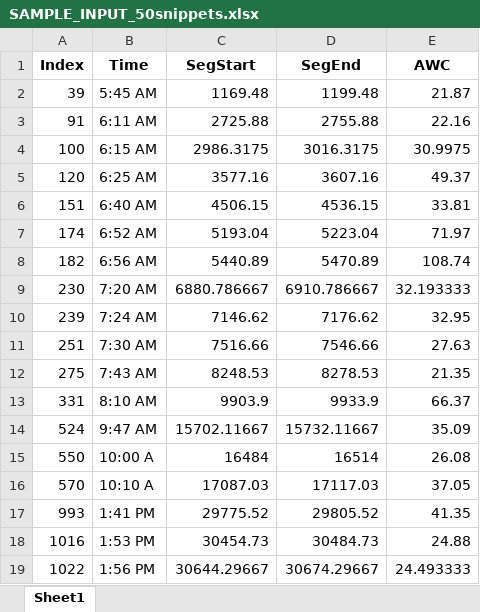
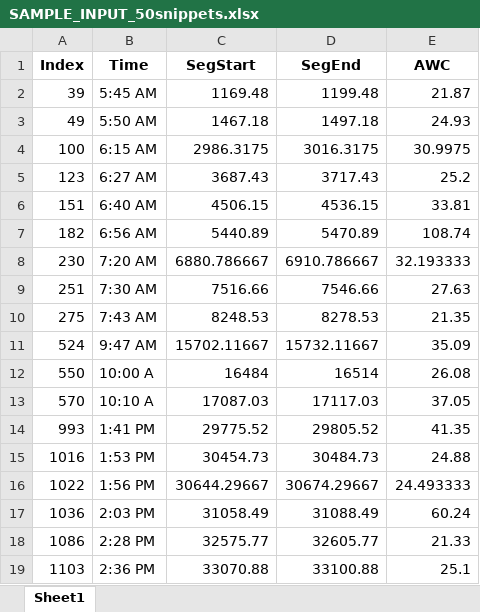
Before and after one commit to LDPlab/50-snippets-random, an Excel workbook: output/SAMPLE_INPUT_50snippets.xlsx, sheet Sheet1, drawn as a sheet; only a part is shown; the shorter side is filled out with more unchanged rows; values as stored, in another font and other column widths than the file's, no borders; removed rows and columns are numbered as before the commit, all else as after; the diff covers the shown part only; the diff names each change by its address in the sheet, - before the commit and + after, or states it on an @@ line.

```diff
--- a/output/SAMPLE_INPUT_50snippets.xlsx (sheet Sheet1)
+++ b/output/SAMPLE_INPUT_50snippets.xlsx (sheet Sheet1)
-row 3: 91 | 6:11 AM | 2725.88 | 2755.88 | 22.16
+row 3: 49 | 5:50 AM | 1467.18 | 1497.18 | 24.93
-row 5: 120 | 6:25 AM | 3577.16 | 3607.16 | 49.37
+row 5: 123 | 6:27 AM | 3687.43 | 3717.43 | 25.2
-row 7: 174 | 6:52 AM | 5193.04 | 5223.04 | 71.97
-row 10: 239 | 7:24 AM | 7146.62 | 7176.62 | 32.95
-row 13: 331 | 8:10 AM | 9903.9 | 9933.9 | 66.37
```
Also changed, not shown: 17 added rows and 14 removed rows elsewhere in this sheet, output/sample.its_50snippets.xlsx, 6 other files.
